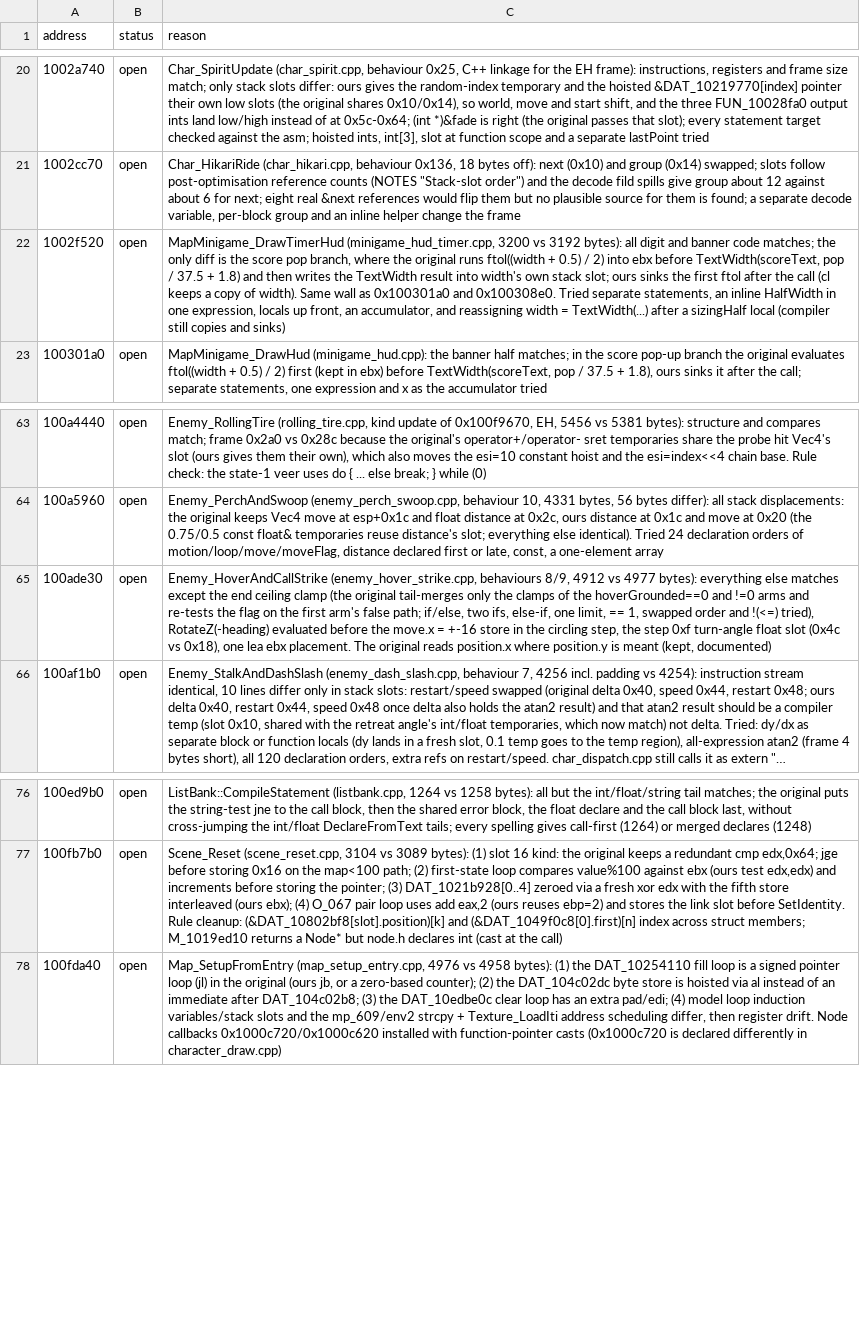
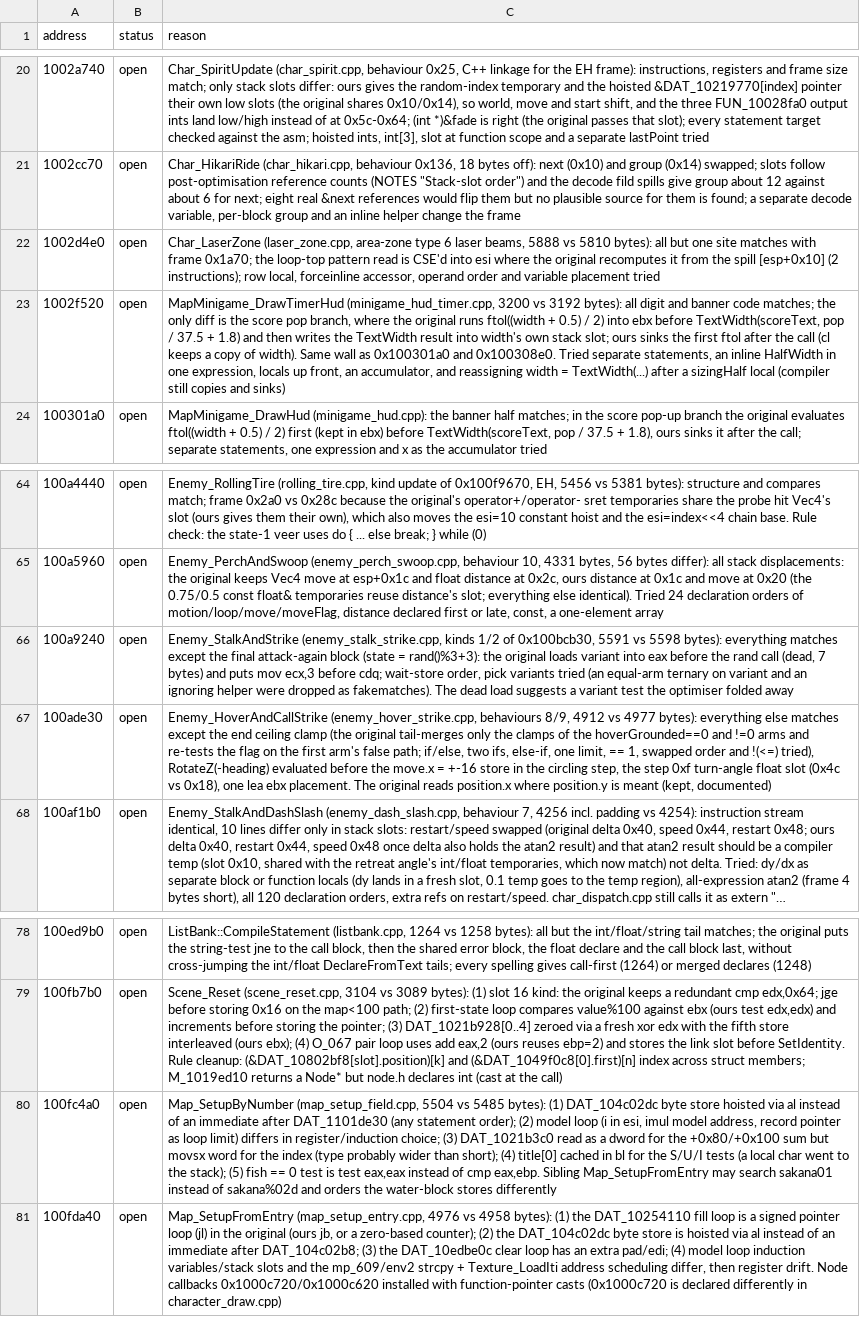
Before and after one commit to ObeseCatLord/Gurumin-Decompilation, a TSV file: decomp/open.tsv, drawn as a sheet; only a part is shown, gaps mark what is left out; long unchanged cells end in …; the diff names each change by its address in the sheet, - before the commit and + after, or states it on an @@ line.

```diff
--- a/decomp/open.tsv
+++ b/decomp/open.tsv
+row 22: 1002d4e0 | open | Char_LaserZone (laser_zone.cpp, area-zone type 6 laser beams, 5888 vs 5810 bytes): all but one site matches with frame 0x1a70; the loop-top pattern read is CSE'd into esi where the original recomputes it from the spill [esp+0x10] (2 instructions); row local, forceinline accessor, operand order and variable placement tried
+row 66: 100a9240 | open | Enemy_StalkAndStrike (enemy_stalk_strike.cpp, kinds 1/2 of 0x100bcb30, 5591 vs 5598 bytes): everything matches except the final attack-again block (state = rand()%3+3): the original loads variant into eax before the rand call (dead, 7 bytes) and puts mov ecx,3 before cdq; wait-store order, pick variants tried (an equal-arm ternary on variant and an ignoring helper were dropped as fakematches). The dead load suggests a variant test the optimiser folded away
+row 80: 100fc4a0 | open | Map_SetupByNumber (map_setup_field.cpp, 5504 vs 5485 bytes): (1) DAT_104c02dc byte store hoisted via al instead of an immediate after DAT_1101de30 (any statement order); (2) model loop (i in esi, imul model address, record pointer as loop limit) differs in register/induction choice; (3) DAT_1021b3c0 read as a dword for the +0x80/+0x100 sum but movsx word for the index (type probably wider than short); (4) title[0] cached in bl for the S/U/I tests (a local char went to the stack); (5) fish == 0 test is test eax,eax instead of cmp eax,ebp. Sibling Map_SetupFromEntry may search sakana01 instead of sakana%02d and orders the water-block stores differently
```
Also changed, not shown: decomp/obj_symbols.tsv, symbols.tsv, 15 other files.
